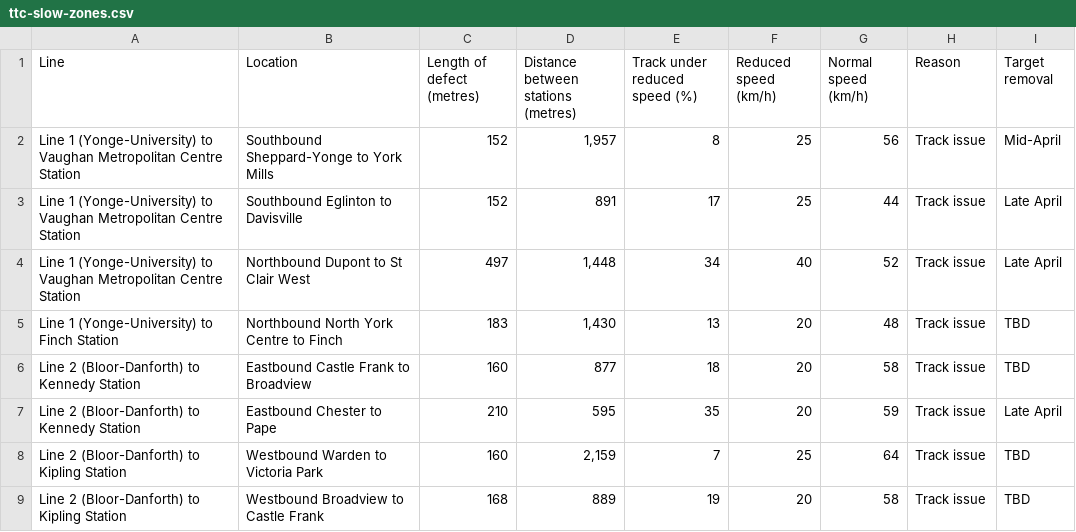
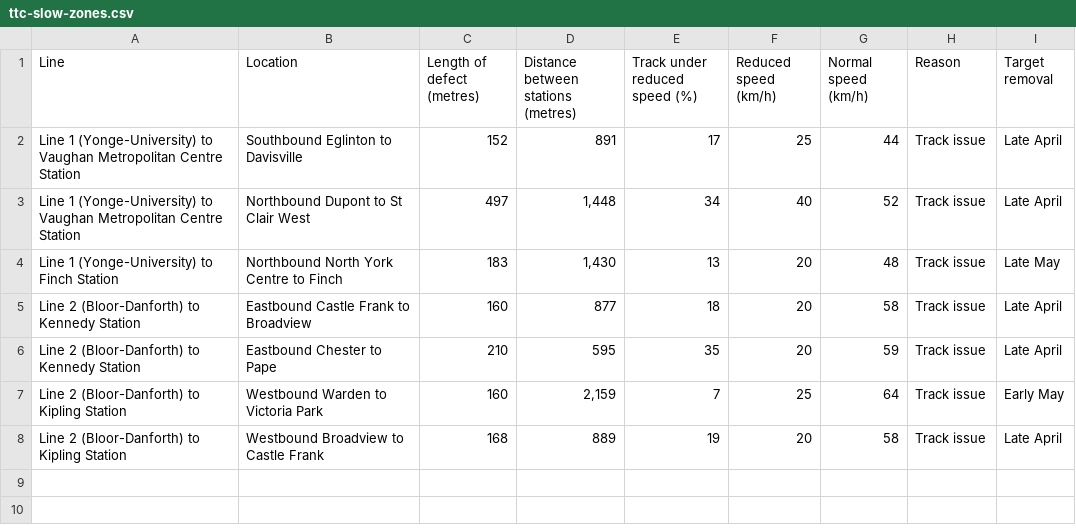
Before and after one commit to thomassth/to-bus-stations, a CSV file: data/ttc/slow-zone/ttc-slow-zones.csv, drawn as a sheet.

```diff
--- a/data/ttc/slow-zone/ttc-slow-zones.csv
+++ b/data/ttc/slow-zone/ttc-slow-zones.csv
@@ -1,9 +1,8 @@
 Line,Location,Length of defect (metres),Distance between stations (metres),Track under reduced speed (%),Reduced speed (km/h),Normal speed (km/h),Reason,Target removal
-Line 1 (Yonge-University) to Vaughan Metropolitan Centre Station,Southbound Sheppard-Yonge to York Mills,152,"1,957",8,25,56,Track issue,Mid-April
 Line 1 (Yonge-University) to Vaughan Metropolitan Centre Station,Southbound Eglinton to Davisville,152,891,17,25,44,Track issue,Late April
 Line 1 (Yonge-University) to Vaughan Metropolitan Centre Station,Northbound Dupont to St Clair West,497,"1,448",34,40,52,Track issue,Late April
-Line 1 (Yonge-University) to Finch Station,Northbound North York Centre to Finch,183,"1,430",13,20,48,Track issue,TBD
-Line 2 (Bloor-Danforth) to Kennedy Station,Eastbound Castle Frank to Broadview,160,877,18,20,58,Track issue,TBD
+Line 1 (Yonge-University) to Finch Station,Northbound North York Centre to Finch,183,"1,430",13,20,48,Track issue,Late May
+Line 2 (Bloor-Danforth) to Kennedy Station,Eastbound Castle Frank to Broadview,160,877,18,20,58,Track issue,Late April
 Line 2 (Bloor-Danforth) to Kennedy Station,Eastbound Chester to Pape,210,595,35,20,59,Track issue,Late April
-Line 2 (Bloor-Danforth) to Kipling Station,Westbound Warden to Victoria Park,160,"2,159",7,25,64,Track issue,TBD
-Line 2 (Bloor-Danforth) to Kipling Station,Westbound Broadview to Castle Frank,168,889,19,20,58,Track issue,TBD
+Line 2 (Bloor-Danforth) to Kipling Station,Westbound Warden to Victoria Park,160,"2,159",7,25,64,Track issue,Early May
+Line 2 (Bloor-Danforth) to Kipling Station,Westbound Broadview to Castle Frank,168,889,19,20,58,Track issue,Late April
```
Also changed, not shown: 1 other file.
